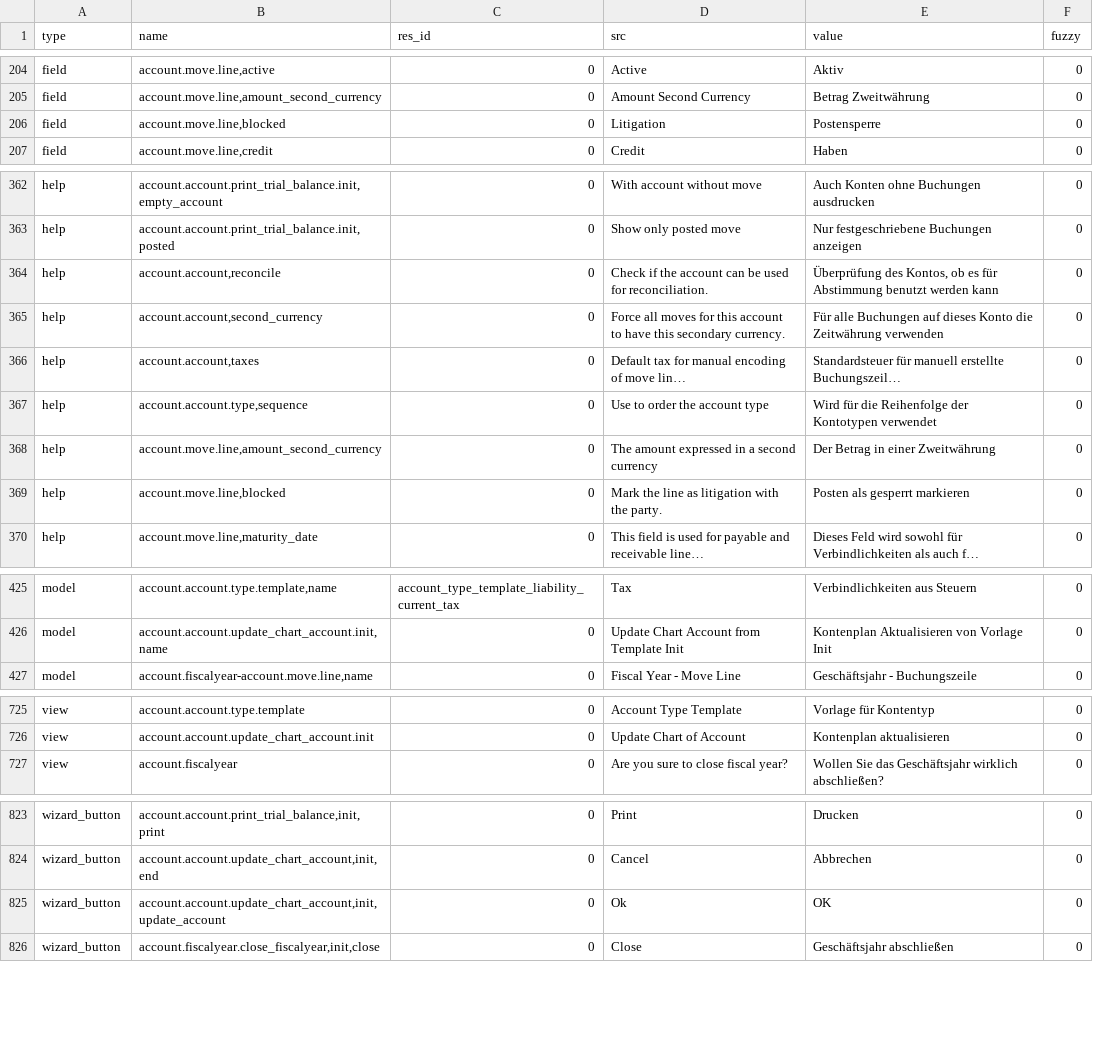
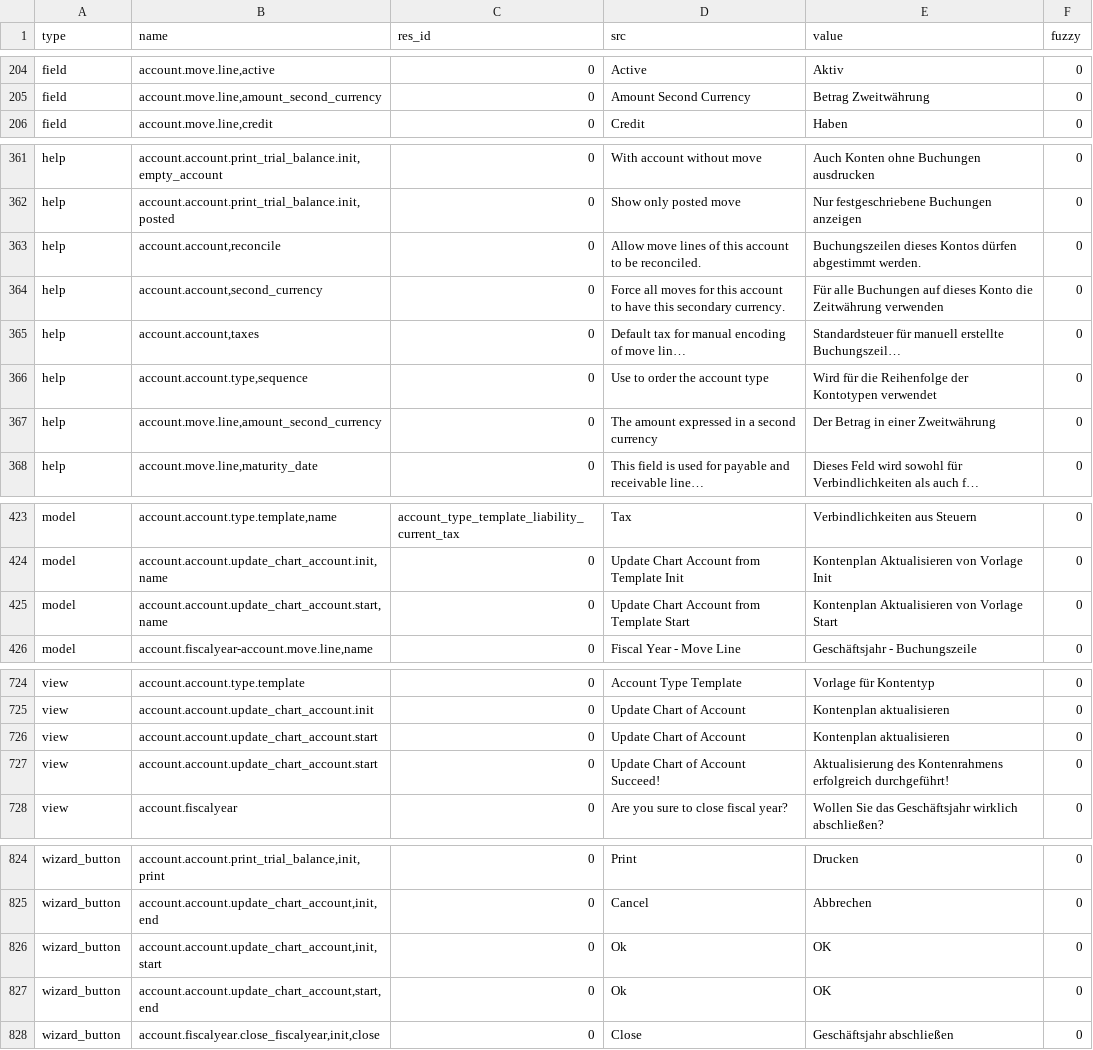
Before and after one commit to coopengo/account, a CSV file: de_DE.csv, drawn as a sheet; only a part is shown, gaps mark what is left out; long unchanged cells end in …; removed rows and columns are numbered as before the commit, all else as after; ↵ is a line break in a cell; the diff covers the shown part only; the diff names each change by its address in the sheet, - before the commit and + after, or states it on an @@ line.

Commit message:
Update translation for de_DE

```diff
--- a/de_DE.csv
+++ b/de_DE.csv
-row 206: field | account.move.line,blocked | 0 | Litigation | Postensperre | 0
-D363 (src): Check if the account can be used ↵ for reconciliation.
+D363 (src): Allow move lines of this account ↵ to be reconciled.
-E363 (value): Überprüfung des Kontos, ob es für Abstimmung benutzt werden kann
+E363 (value): Buchungszeilen dieses Kontos dürfen abgestimmt werden.
-row 369: help | account.move.line,blocked | 0 | Mark the line as litigation with the party. | Posten als gesperrt markieren | 0
+row 425: model | account.account.update_chart_account.start,name | 0 | Update Chart Account from Template Start | Kontenplan Aktualisieren von Vorlage Start | 0
+row 726: view | account.account.update_chart_account.start | 0 | Update Chart of Account | Kontenplan aktualisieren | 0
+row 727: view | account.account.update_chart_account.start | 0 | Update Chart of Account Succeed! | Aktualisierung des Kontenrahmens erfolgreich durchgeführt! | 0
-B826 (name): account.account.update_chart_account,init,update_account
+B826 (name): account.account.update_chart_account,init,start
+row 827: wizard_button | account.account.update_chart_account,start,end | 0 | Ok | OK | 0
```
Also changed, not shown: 2 edited cells elsewhere in this file.
